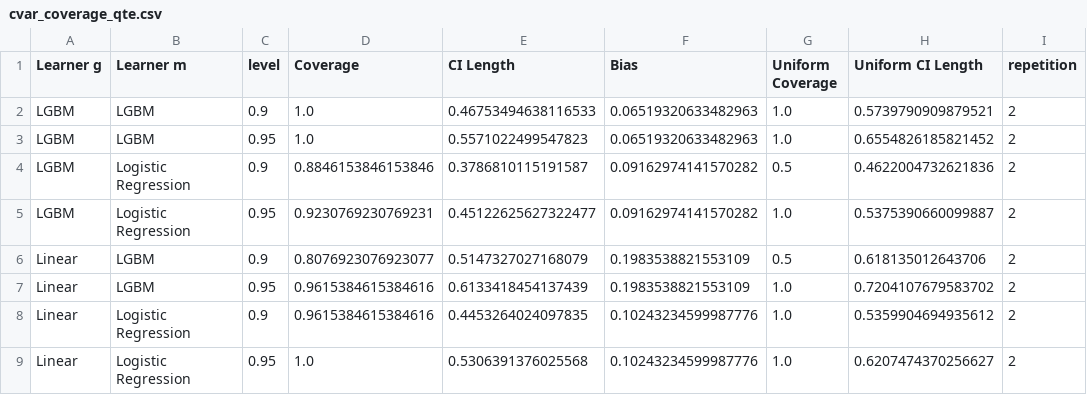
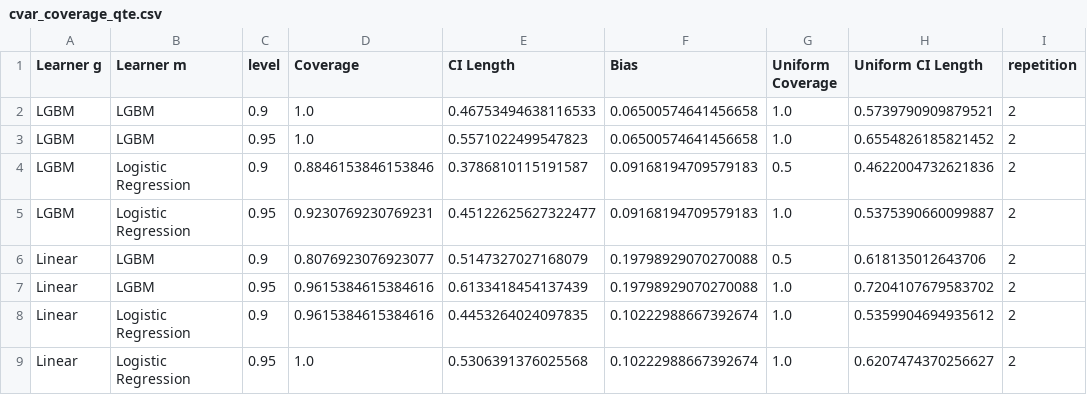
Before and after one commit to DoubleML/doubleml-coverage, a CSV file: results/irm/cvar_coverage_qte.csv, drawn as a sheet.

```diff
--- a/results/irm/cvar_coverage_qte.csv
+++ b/results/irm/cvar_coverage_qte.csv
@@ -1,9 +1,9 @@
 Learner g,Learner m,level,Coverage,CI Length,Bias,Uniform Coverage,Uniform CI Length,repetition
-LGBM,LGBM,0.9,1.0,0.46753494638116533,0.06519320633482963,1.0,0.5739790909879521,2
-LGBM,LGBM,0.95,1.0,0.5571022499547823,0.06519320633482963,1.0,0.6554826185821452,2
-LGBM,Logistic Regression,0.9,0.8846153846153846,0.3786810115191587,0.09162974141570282,0.5,0.4622004732621836,2
-LGBM,Logistic Regression,0.95,0.9230769230769231,0.45122625627322477,0.09162974141570282,1.0,0.5375390660099887,2
-Linear,LGBM,0.9,0.8076923076923077,0.5147327027168079,0.1983538821553109,0.5,0.618135012643706,2
-Linear,LGBM,0.95,0.9615384615384616,0.6133418454137439,0.1983538821553109,1.0,0.7204107679583702,2
-Linear,Logistic Regression,0.9,0.9615384615384616,0.4453264024097835,0.10243234599987776,1.0,0.5359904694935612,2
-Linear,Logistic Regression,0.95,1.0,0.5306391376025568,0.10243234599987776,1.0,0.6207474370256627,2
+LGBM,LGBM,0.9,1.0,0.46753494638116533,0.06500574641456658,1.0,0.5739790909879521,2
+LGBM,LGBM,0.95,1.0,0.5571022499547823,0.06500574641456658,1.0,0.6554826185821452,2
+LGBM,Logistic Regression,0.9,0.8846153846153846,0.3786810115191587,0.09168194709579183,0.5,0.4622004732621836,2
+LGBM,Logistic Regression,0.95,0.9230769230769231,0.45122625627322477,0.09168194709579183,1.0,0.5375390660099887,2
+Linear,LGBM,0.9,0.8076923076923077,0.5147327027168079,0.19798929070270088,0.5,0.618135012643706,2
+Linear,LGBM,0.95,0.9615384615384616,0.6133418454137439,0.19798929070270088,1.0,0.7204107679583702,2
+Linear,Logistic Regression,0.9,0.9615384615384616,0.4453264024097835,0.10222988667392674,1.0,0.5359904694935612,2
+Linear,Logistic Regression,0.95,1.0,0.5306391376025568,0.10222988667392674,1.0,0.6207474370256627,2
```
Also changed, not shown: results/irm/cvar_coverage_pq0.csv, results/irm/cvar_coverage_pq1.csv, 1 other file.
